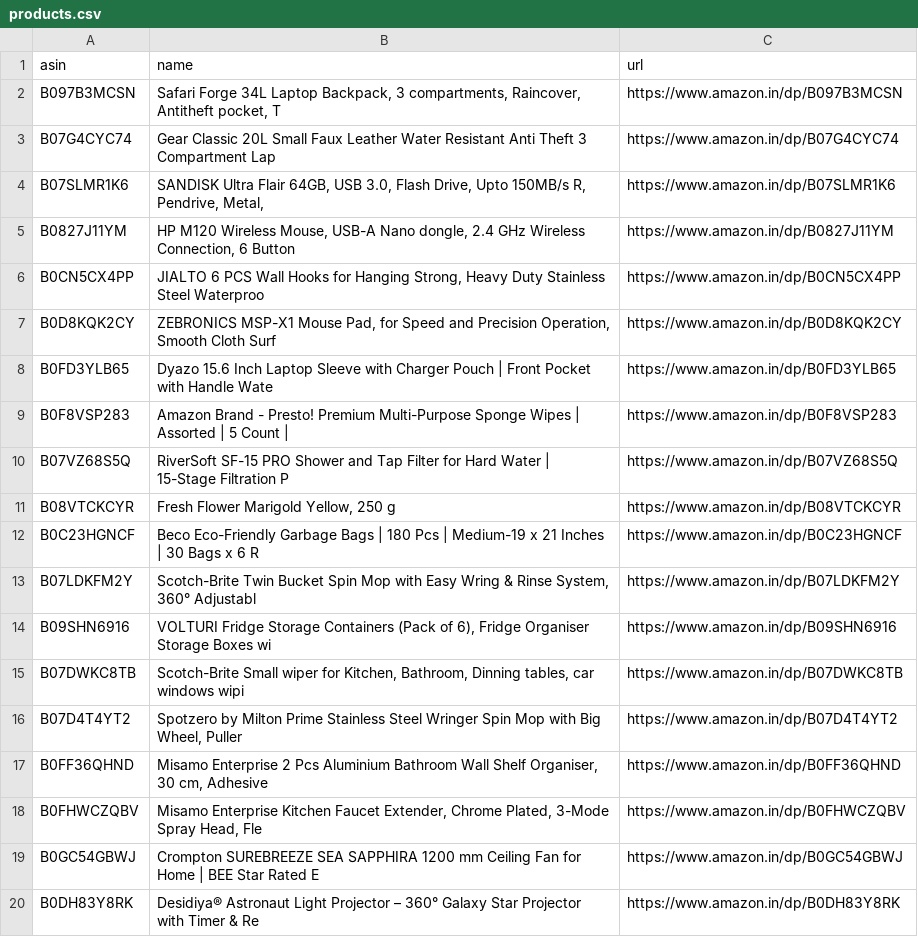
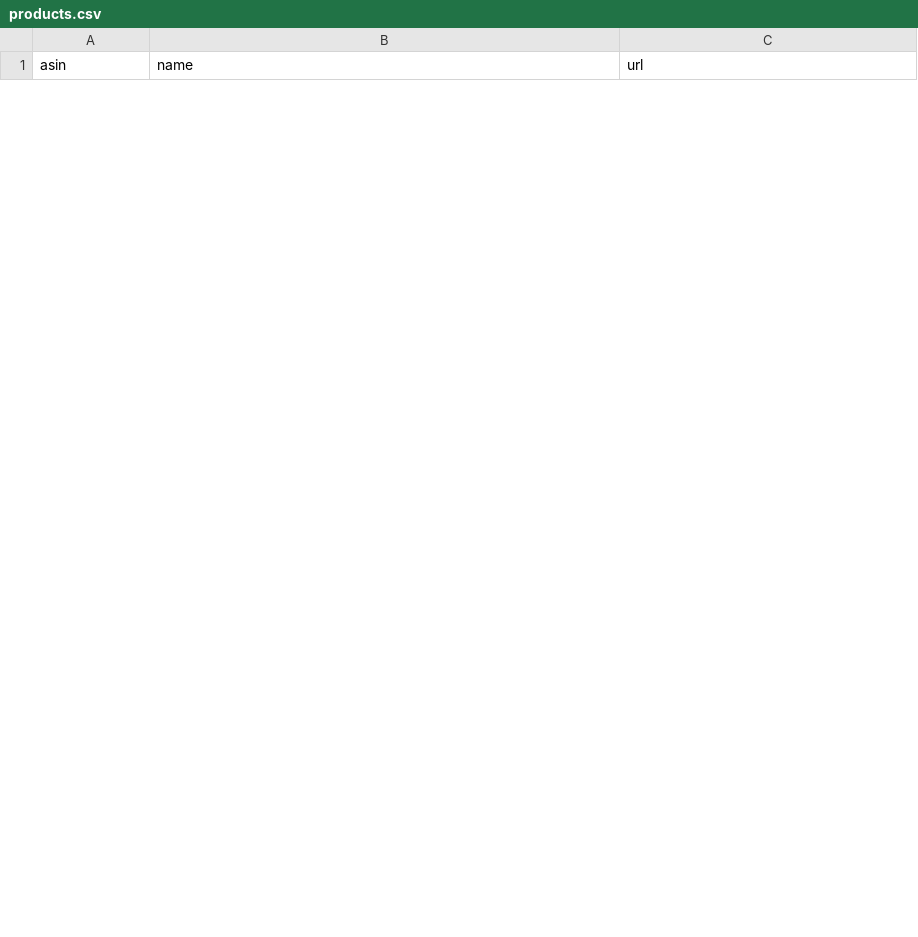
Before and after one commit to AnshikaGoyal17/Fake-Discount-Detector, a CSV file: products.csv, drawn as a sheet; only a part is shown; the diff covers the shown part only.

```diff
--- a/products.csv
+++ b/products.csv
@@ -1,20 +1 @@
 asin,name,url
-B097B3MCSN,"Safari Forge 34L Laptop Backpack, 3 compartments, Raincover, Antitheft pocket, T",https://www.amazon.in/dp/B097B3MCSN
-B07G4CYC74,Gear Classic 20L Small Faux Leather Water Resistant Anti Theft 3 Compartment Lap,https://www.amazon.in/dp/B07G4CYC74
-B07SLMR1K6,"SANDISK Ultra Flair 64GB, USB 3.0, Flash Drive, Upto 150MB/s R, Pendrive, Metal,",https://www.amazon.in/dp/B07SLMR1K6
-B0827J11YM,"HP M120 Wireless Mouse, USB-A Nano dongle, 2.4 GHz Wireless Connection, 6 Button",https://www.amazon.in/dp/B0827J11YM
-B0CN5CX4PP,"JIALTO 6 PCS Wall Hooks for Hanging Strong, Heavy Duty Stainless Steel Waterproo",https://www.amazon.in/dp/B0CN5CX4PP
-B0D8KQK2CY,"ZEBRONICS MSP-X1 Mouse Pad, for Speed and Precision Operation, Smooth Cloth Surf",https://www.amazon.in/dp/B0D8KQK2CY
-B0FD3YLB65,Dyazo 15.6 Inch Laptop Sleeve with Charger Pouch | Front Pocket with Handle Wate,https://www.amazon.in/dp/B0FD3YLB65
-B0F8VSP283,Amazon Brand - Presto! Premium Multi-Purpose Sponge Wipes | Assorted | 5 Count |,https://www.amazon.in/dp/B0F8VSP283
-B07VZ68S5Q,RiverSoft SF-15 PRO Shower and Tap Filter for Hard Water | 15-Stage Filtration P,https://www.amazon.in/dp/B07VZ68S5Q
-B08VTCKCYR,"Fresh Flower Marigold Yellow, 250 g",https://www.amazon.in/dp/B08VTCKCYR
-B0C23HGNCF,Beco Eco-Friendly Garbage Bags | 180 Pcs | Medium-19 x 21 Inches | 30 Bags x 6 R,https://www.amazon.in/dp/B0C23HGNCF
-B07LDKFM2Y,"Scotch-Brite Twin Bucket Spin Mop with Easy Wring & Rinse System, 360° Adjustabl",https://www.amazon.in/dp/B07LDKFM2Y
-B09SHN6916,"VOLTURI Fridge Storage Containers (Pack of 6), Fridge Organiser Storage Boxes wi",https://www.amazon.in/dp/B09SHN6916
-B07DWKC8TB,"Scotch-Brite Small wiper for Kitchen, Bathroom, Dinning tables, car windows wipi",https://www.amazon.in/dp/B07DWKC8TB
-B07D4T4YT2,"Spotzero by Milton Prime Stainless Steel Wringer Spin Mop with Big Wheel, Puller",https://www.amazon.in/dp/B07D4T4YT2
-B0FF36QHND,"Misamo Enterprise 2 Pcs Aluminium Bathroom Wall Shelf Organiser, 30 cm, Adhesive",https://www.amazon.in/dp/B0FF36QHND
-B0FHWCZQBV,"Misamo Enterprise Kitchen Faucet Extender, Chrome Plated, 3-Mode Spray Head, Fle",https://www.amazon.in/dp/B0FHWCZQBV
-B0GC54GBWJ,Crompton SUREBREEZE SEA SAPPHIRA 1200 mm Ceiling Fan for Home | BEE Star Rated E,https://www.amazon.in/dp/B0GC54GBWJ
-B0DH83Y8RK,Desidiya® Astronaut Light Projector – 360° Galaxy Star Projector with Timer & Re,https://www.amazon.in/dp/B0DH83Y8RK
```
Also changed, not shown: 30 added rows and 11 removed rows elsewhere in this file, 3 other files.
